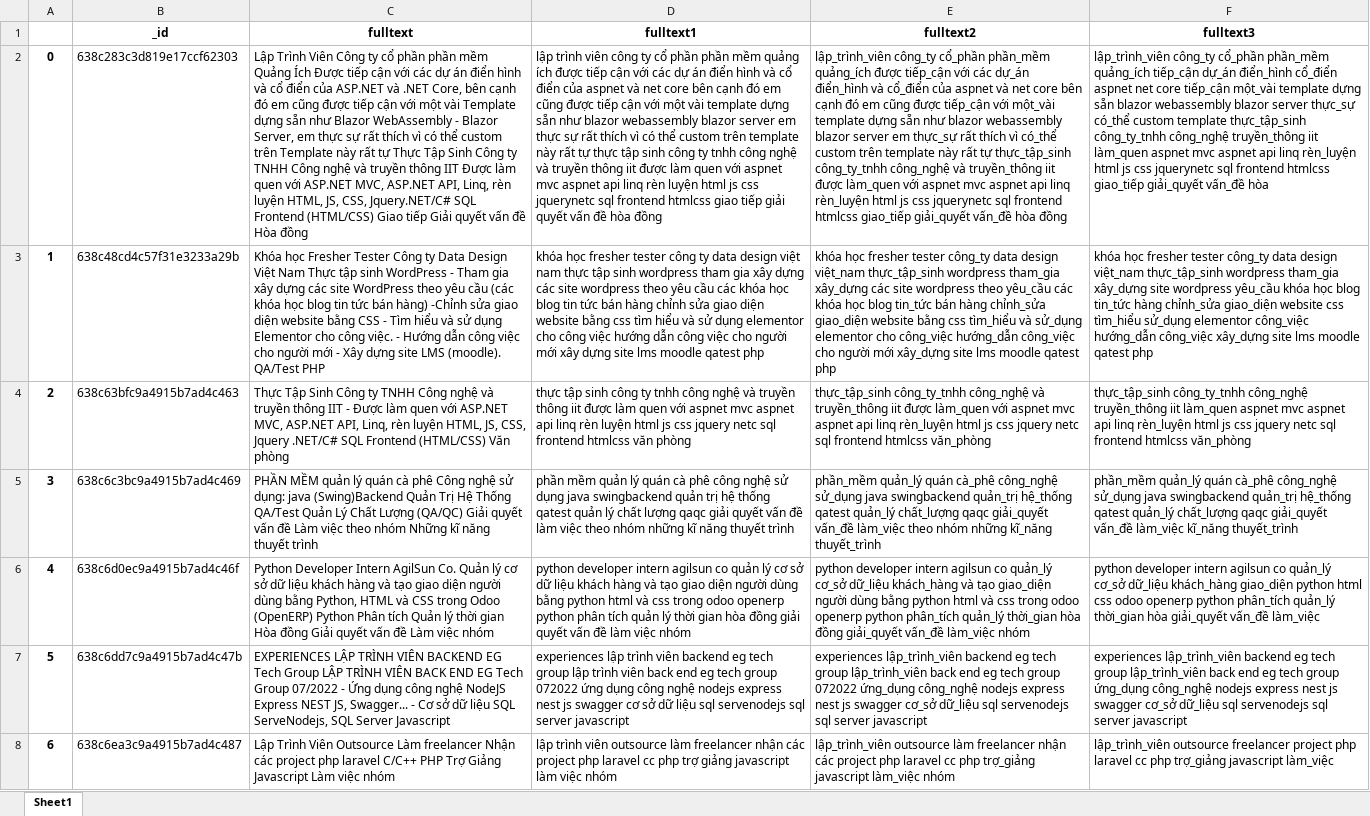
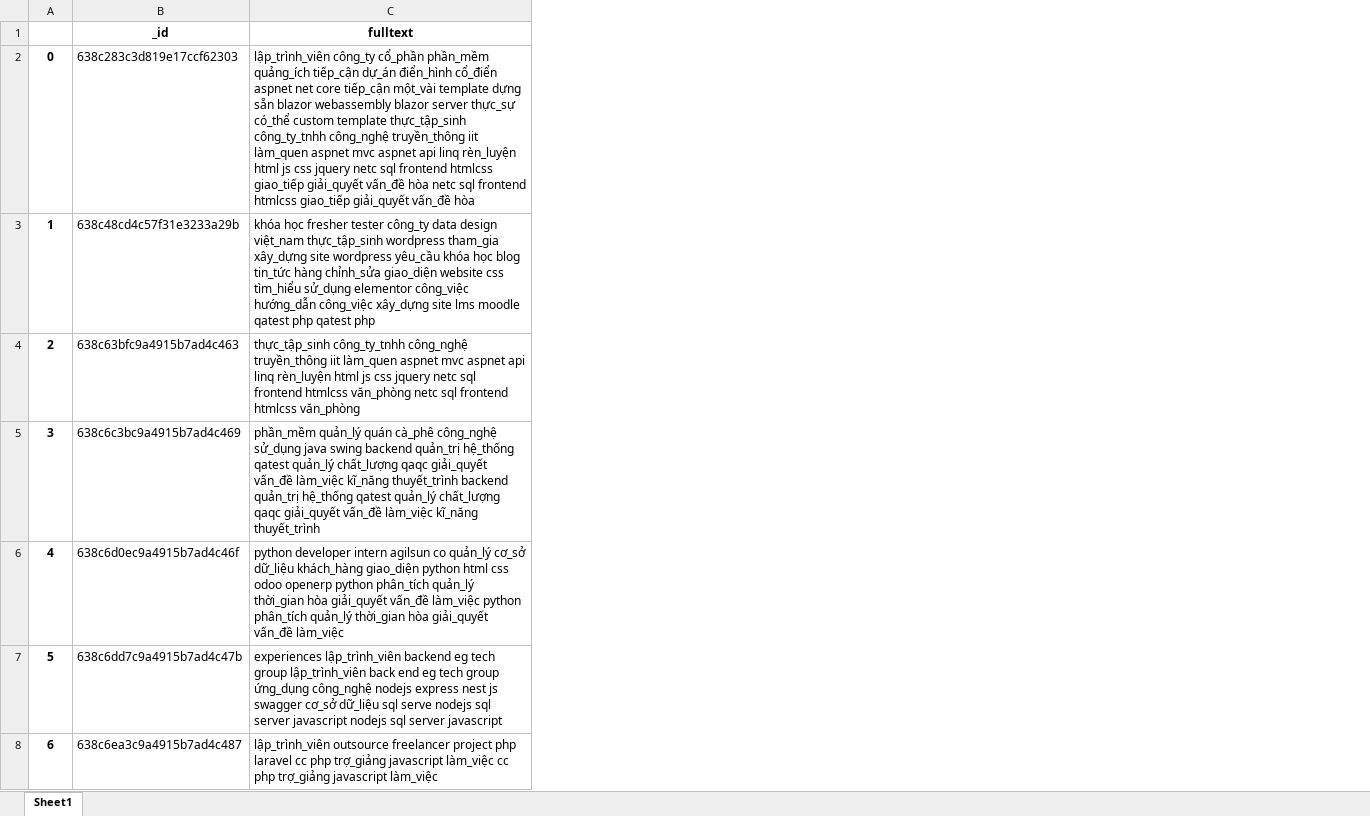
Before and after one commit to TuanMinh7979/recommendApi, an Excel workbook: recommendApi/media/cvsDbData.xlsx, sheet Sheet1, drawn as a sheet; only a part is shown; values as stored, in another font and other column widths than the file's, no borders; removed rows and columns are numbered as before the commit, all else as after; the diff covers the shown part only; the diff names each change by its address in the sheet, - before the commit and + after, or states it on an @@ line.

```diff
--- a/recommendApi/media/cvsDbData.xlsx (sheet Sheet1)
+++ b/recommendApi/media/cvsDbData.xlsx (sheet Sheet1)
-column D (fulltext1), rows 2-8: lập trình viên công ty cổ phần phần mềm quảng ích được tiếp cận với các dự án điển hình và cổ điển của aspnet và net core bên cạnh đó em cũng được tiếp cận với một vài template dựng sẵn như blazor webassembly blazor server em thực sự rất thích vì có thể custom trên template này rất tự thực tập sinh công ty tnhh công nghệ và truyền thông iit được làm quen với aspnet mvc aspnet api linq rèn luyện html js css jquerynetc sql frontend htmlcss giao tiếp giải quyết vấn đề hòa đồng | khóa học fresher tester công ty data design việt nam thực tập sinh wordpress tham gia xây dựng các site wordpress theo yêu cầu các khóa học blog tin tức bán hàng chỉnh sửa giao diện website bằng css tìm hiểu và sử dụng elementor cho công việc hướng dẫn công việc cho người mới xây dựng site lms moodle qatest php | thực tập sinh công ty tnhh công nghệ và truyền thông iit được làm quen với aspnet mvc aspnet api linq rèn luyện html js css jquery netc sql frontend htmlcss văn phòng | phần mềm quản lý quán cà phê công nghệ sử dụng java swingbackend quản trị hệ thống qatest quản lý chất lượng qaqc giải quyết vấn đề làm việc theo nhóm những kĩ năng thuyết trình | python developer intern agilsun co quản lý cơ sở dữ liệu khách hàng và tạo giao diện người dùng bằng python html và css trong odoo openerp python phân tích quản lý thời gian hòa đồng giải quyết vấn đề làm việc nhóm | experiences lập trình viên backend eg tech group lập trình viên back end eg tech group 072022 ứng dụng công nghệ nodejs express nest js swagger cơ sở dữ liệu sql servenodejs sql server javascript | lập trình viên outsource làm freelancer nhận các project php laravel cc php trợ giảng javascript làm việc nhóm
-column E (fulltext2), rows 2-8: lập_trình_viên công_ty cổ_phần phần_mềm quảng_ích được tiếp_cận với các dự_án điển_hình và cổ_điển của aspnet và net core bên cạnh đó em cũng được tiếp_cận với một_vài template dựng sẵn như blazor webassembly blazor server em thực_sự rất thích vì có_thể custom trên template này rất tự thực_tập_sinh công_ty_tnhh công_nghệ và truyền_thông iit được làm_quen với aspnet mvc aspnet api linq rèn_luyện html js css jquerynetc sql frontend htmlcss giao_tiếp giải_quyết vấn_đề hòa đồng | khóa học fresher tester công_ty data design việt_nam thực_tập_sinh wordpress tham_gia xây_dựng các site wordpress theo yêu_cầu các khóa học blog tin_tức bán hàng chỉnh_sửa giao_diện website bằng css tìm_hiểu và sử_dụng elementor cho công_việc hướng_dẫn công_việc cho người mới xây_dựng site lms moodle qatest php | thực_tập_sinh công_ty_tnhh công_nghệ và truyền_thông iit được làm_quen với aspnet mvc aspnet api linq rèn_luyện html js css jquery netc sql frontend htmlcss văn_phòng | phần_mềm quản_lý quán cà_phê công_nghệ sử_dụng java swingbackend quản_trị hệ_thống qatest quản_lý chất_lượng qaqc giải_quyết vấn_đề làm_việc theo nhóm những kĩ_năng thuyết_trình | python developer intern agilsun co quản_lý cơ_sở dữ_liệu khách_hàng và tạo giao_diện người dùng bằng python html và css trong odoo openerp python phân_tích quản_lý thời_gian hòa đồng giải_quyết vấn_đề làm_việc nhóm | experiences lập_trình_viên backend eg tech group lập_trình_viên back end eg tech group 072022 ứng_dụng công_nghệ nodejs express nest js swagger cơ_sở dữ_liệu sql servenodejs sql server javascript | lập_trình_viên outsource làm freelancer nhận các project php laravel cc php trợ_giảng javascript làm_việc nhóm
-column F (fulltext3), rows 2-8: lập_trình_viên công_ty cổ_phần phần_mềm quảng_ích tiếp_cận dự_án điển_hình cổ_điển aspnet net core tiếp_cận một_vài template dựng sẵn blazor webassembly blazor server thực_sự có_thể custom template thực_tập_sinh công_ty_tnhh công_nghệ truyền_thông iit làm_quen aspnet mvc aspnet api linq rèn_luyện html js css jquerynetc sql frontend htmlcss giao_tiếp giải_quyết vấn_đề hòa | khóa học fresher tester công_ty data design việt_nam thực_tập_sinh wordpress tham_gia xây_dựng site wordpress yêu_cầu khóa học blog tin_tức hàng chỉnh_sửa giao_diện website css tìm_hiểu sử_dụng elementor công_việc hướng_dẫn công_việc xây_dựng site lms moodle qatest php | thực_tập_sinh công_ty_tnhh công_nghệ truyền_thông iit làm_quen aspnet mvc aspnet api linq rèn_luyện html js css jquery netc sql frontend htmlcss văn_phòng | phần_mềm quản_lý quán cà_phê công_nghệ sử_dụng java swingbackend quản_trị hệ_thống qatest quản_lý chất_lượng qaqc giải_quyết vấn_đề làm_việc kĩ_năng thuyết_trình | python developer intern agilsun co quản_lý cơ_sở dữ_liệu khách_hàng giao_diện python html css odoo openerp python phân_tích quản_lý thời_gian hòa giải_quyết vấn_đề làm_việc | experiences lập_trình_viên backend eg tech group lập_trình_viên back end eg tech group ứng_dụng công_nghệ nodejs express nest js swagger cơ_sở dữ_liệu sql servenodejs sql server javascript | lập_trình_viên outsource freelancer project php laravel cc php trợ_giảng javascript làm_việc
-C2 (fulltext): Lập Trình Viên Công ty cổ phần phần mềm Quảng Ích Được tiếp cận với các dự án điển hình và cổ điển của ASP.NET và .NET Core, bên cạnh đó em cũng được tiếp cận với một vài Template dựng sẵn như Blazor WebAssembly - Blazor Server, em thực sự rất thích vì có thể custom trên Template này rất tự Thực Tập Sinh Công ty TNHH Công nghệ và truyền thông IIT Được làm quen với ASP.NET MVC, ASP.NET API, Linq, rèn luyện HTML, JS, CSS, Jquery.NET/C# SQL Frontend (HTML/CSS) Giao tiếp Giải quyết vấn đề Hòa đồng
+C2 (fulltext): lập_trình_viên công_ty cổ_phần phần_mềm quảng_ích tiếp_cận dự_án điển_hình cổ_điển aspnet net core tiếp_cận một_vài template dựng sẵn blazor webassembly blazor server thực_sự có_thể custom template thực_tập_sinh công_ty_tnhh công_nghệ truyền_thông iit làm_quen aspnet mvc aspnet api linq rèn_luyện html js css jquery netc sql frontend htmlcss giao_tiếp giải_quyết vấn_đề hòa netc sql frontend htmlcss giao_tiếp giải_quyết vấn_đề hòa
-C3 (fulltext): Khóa học Fresher Tester Công ty Data Design Việt Nam Thực tập sinh WordPress - Tham gia xây dựng các site WordPress theo yêu cầu (các khóa học blog tin tức bán hàng) -Chỉnh sửa giao diện website bằng CSS - Tìm hiểu và sử dụng Elementor cho công việc. - Hướng dẫn công việc cho người mới - Xây dựng site LMS (moodle). QA/Test PHP
+C3 (fulltext): khóa học fresher tester công_ty data design việt_nam thực_tập_sinh wordpress tham_gia xây_dựng site wordpress yêu_cầu khóa học blog tin_tức hàng chỉnh_sửa giao_diện website css tìm_hiểu sử_dụng elementor công_việc hướng_dẫn công_việc xây_dựng site lms moodle qatest php qatest php
-C4 (fulltext): Thực Tập Sinh Công ty TNHH Công nghệ và truyền thông IIT - Được làm quen với ASP.NET MVC, ASP.NET API, Linq, rèn luyện HTML, JS, CSS, Jquery .NET/C# SQL Frontend (HTML/CSS) Văn phòng
+C4 (fulltext): thực_tập_sinh công_ty_tnhh công_nghệ truyền_thông iit làm_quen aspnet mvc aspnet api linq rèn_luyện html js css jquery netc sql frontend htmlcss văn_phòng netc sql frontend htmlcss văn_phòng
-C5 (fulltext): PHẦN MỀM quản lý quán cà phê Công nghệ sử dụng: java (Swing)Backend Quản Trị Hệ Thống QA/Test Quản Lý Chất Lượng (QA/QC) Giải quyết vấn đề Làm việc theo nhóm Những kĩ năng thuyết trình
+C5 (fulltext): phần_mềm quản_lý quán cà_phê công_nghệ sử_dụng java swing backend quản_trị hệ_thống qatest quản_lý chất_lượng qaqc giải_quyết vấn_đề làm_việc kĩ_năng thuyết_trình backend quản_trị hệ_thống qatest quản_lý chất_lượng qaqc giải_quyết vấn_đề làm_việc kĩ_năng thuyết_trình
-C6 (fulltext): Python Developer Intern AgilSun Co. Quản lý cơ sở dữ liệu khách hàng và tạo giao diện người dùng bằng Python, HTML và CSS trong Odoo (OpenERP) Python Phân tích Quản lý thời gian Hòa đồng Giải quyết vấn đề Làm việc nhóm
+C6 (fulltext): python developer intern agilsun co quản_lý cơ_sở dữ_liệu khách_hàng giao_diện python html css odoo openerp python phân_tích quản_lý thời_gian hòa giải_quyết vấn_đề làm_việc python phân_tích quản_lý thời_gian hòa giải_quyết vấn_đề làm_việc
-C7 (fulltext): EXPERIENCES LẬP TRÌNH VIÊN BACKEND EG Tech Group LẬP TRÌNH VIÊN BACK END EG Tech Group 07/2022 - Ứng dụng công nghệ NodeJS Express NEST JS, Swagger... - Cơ sở dữ liệu SQL ServeNodejs, SQL Server Javascript
+C7 (fulltext): experiences lập_trình_viên backend eg tech group lập_trình_viên back end eg tech group ứng_dụng công_nghệ nodejs express nest js swagger cơ_sở dữ_liệu sql serve nodejs sql server javascript nodejs sql server javascript
-C8 (fulltext): Lập Trình Viên Outsource Làm freelancer Nhận các project php laravel C/C++ PHP Trợ Giảng Javascript Làm việc nhóm
+C8 (fulltext): lập_trình_viên outsource freelancer project php laravel cc php trợ_giảng javascript làm_việc cc php trợ_giảng javascript làm_việc
```
Also changed, not shown: 3 added rows and 73 edited cells elsewhere in this sheet, 8 other files.
